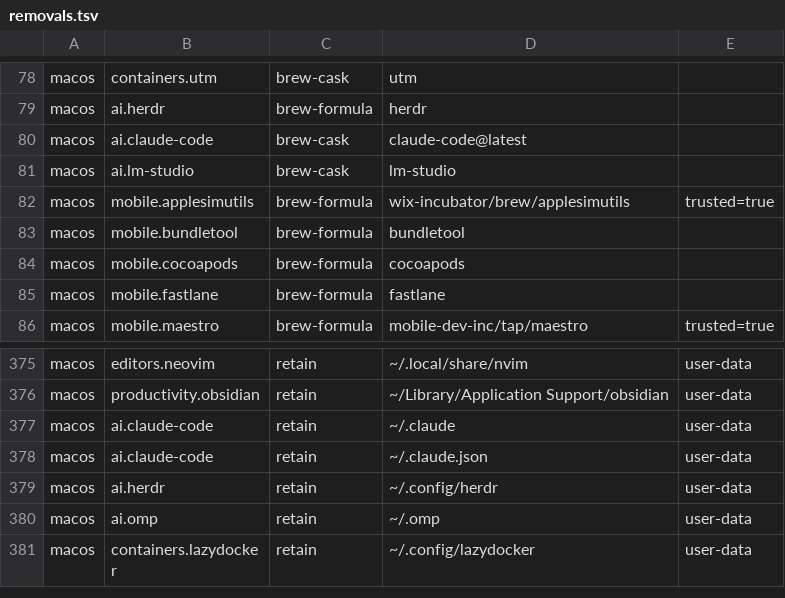
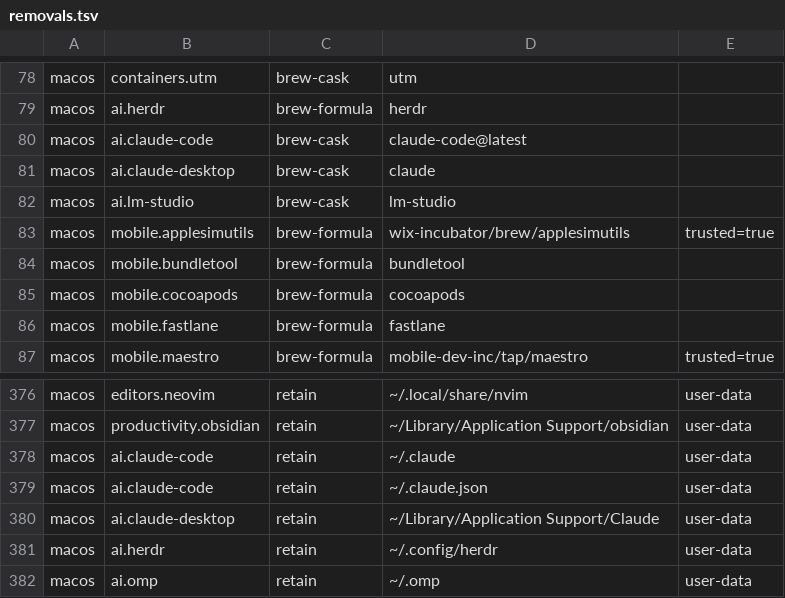
Before and after one commit to petalas/dotfiles, a TSV file: catalog/removals.tsv, drawn as a sheet; only a part is shown, gaps mark what is left out; the shorter side is filled out with more unchanged rows.

Commit message:
feat(catalog): add Claude desktop app for macOS

```diff
--- a/catalog/removals.tsv
+++ b/catalog/removals.tsv
@@ -80,2 +80,3 @@ macos	ai.herdr	brew-formula	herdr
 macos	ai.claude-code	brew-cask	claude-code@latest
+macos	ai.claude-desktop	brew-cask	claude
 macos	ai.lm-studio	brew-cask	lm-studio
@@ -378,2 +379,3 @@ macos	ai.claude-code	retain	~/.claude	user-data
 macos	ai.claude-code	retain	~/.claude.json	user-data
+macos	ai.claude-desktop	retain	~/Library/Application Support/Claude	user-data
 macos	ai.herdr	retain	~/.config/herdr	user-data
```
Also changed, not shown: catalog/applications.tsv, catalog/platforms/macos.tsv, 2 other files.
